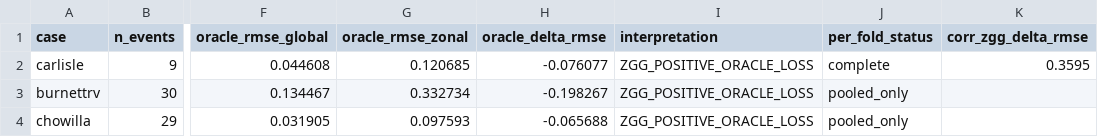
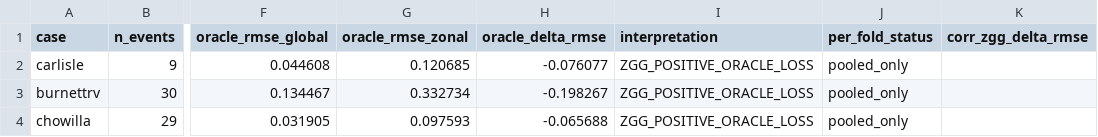
Before and after one commit to Coucou2016/202606-JOH-zonal-LSG, a CSV file: outputs/registry/modal_eoi.csv, drawn as a sheet; only a part is shown, gaps mark what is left out; the diff names each change by its address in the sheet, - before the commit and + after, or states it on an @@ line.

```diff
--- a/outputs/registry/modal_eoi.csv
+++ b/outputs/registry/modal_eoi.csv
-J2 (per_fold_status): complete
+J2 (per_fold_status): pooled_only
-K2 (corr_zgg_delta_rmse): 0.3595
+K2 (corr_zgg_delta_rmse): (empty)
```
Also changed, not shown: outputs/registry/result_manifest_v4.csv, outputs/tables/table03_main_results.csv, 14 other files.
